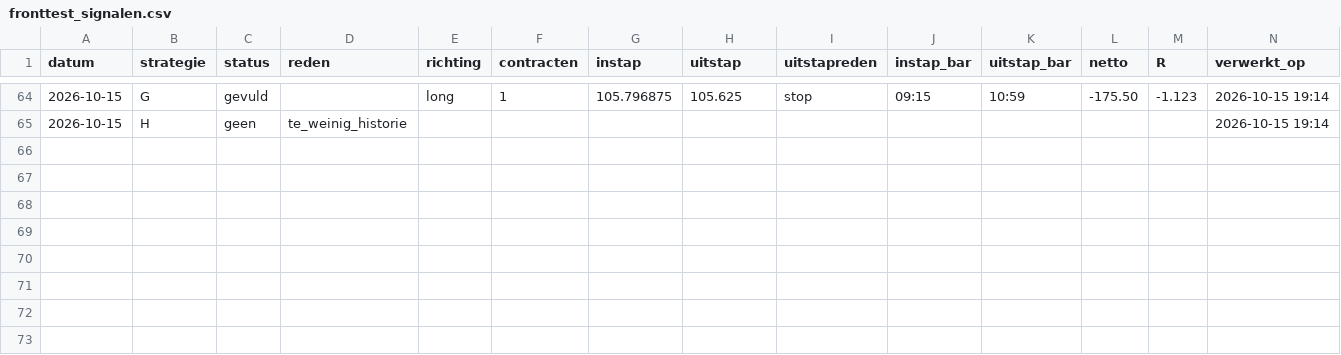
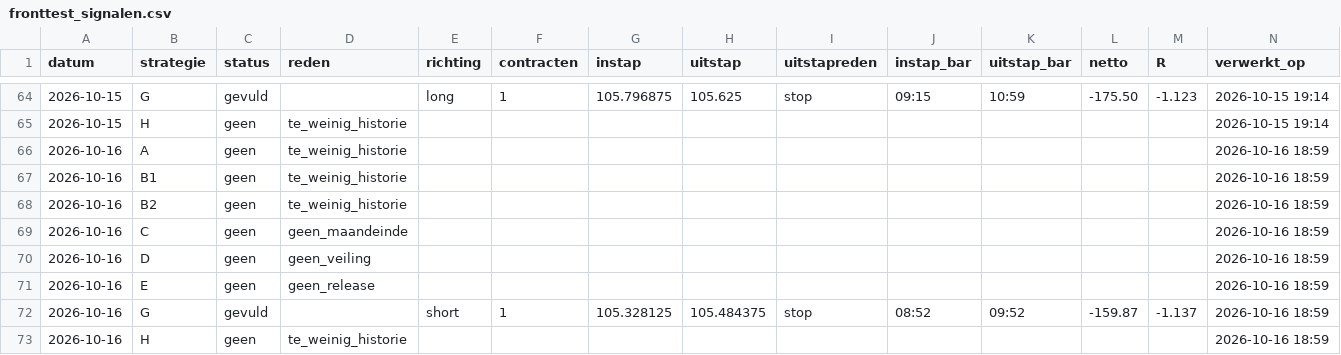
Before and after one commit to mylanreijnen2003-bot/TBotai, a CSV file: futures/zn_paper/logs/fronttest_signalen.csv, drawn as a sheet; only a part is shown, gaps mark what is left out; the diff names each change by its address in the sheet, - before the commit and + after, or states it on an @@ line.

Commit message:
zn fronttest 2026-10-16

```diff
--- a/futures/zn_paper/logs/fronttest_signalen.csv
+++ b/futures/zn_paper/logs/fronttest_signalen.csv
+row 66: 2026-10-16 | A | geen | te_weinig_historie |  |  |  |  |  |  |  |  |  | 2026-10-16 18:59
+row 67: 2026-10-16 | B1 | geen | te_weinig_historie |  |  |  |  |  |  |  |  |  | 2026-10-16 18:59
+row 68: 2026-10-16 | B2 | geen | te_weinig_historie |  |  |  |  |  |  |  |  |  | 2026-10-16 18:59
+row 69: 2026-10-16 | C | geen | geen_maandeinde |  |  |  |  |  |  |  |  |  | 2026-10-16 18:59
+row 70: 2026-10-16 | D | geen | geen_veiling |  |  |  |  |  |  |  |  |  | 2026-10-16 18:59
+row 71: 2026-10-16 | E | geen | geen_release |  |  |  |  |  |  |  |  |  | 2026-10-16 18:59
+row 72: 2026-10-16 | G | gevuld |  | short | 1 | 105.328125 | 105.484375 | stop | 08:52 | 09:52 | -159.87 | -1.137 | 2026-10-16 18:59
+row 73: 2026-10-16 | H | geen | te_weinig_historie |  |  |  |  |  |  |  |  |  | 2026-10-16 18:59
```
Also changed, not shown: futures/zn_paper/journal_bot.csv, 5 other files.
